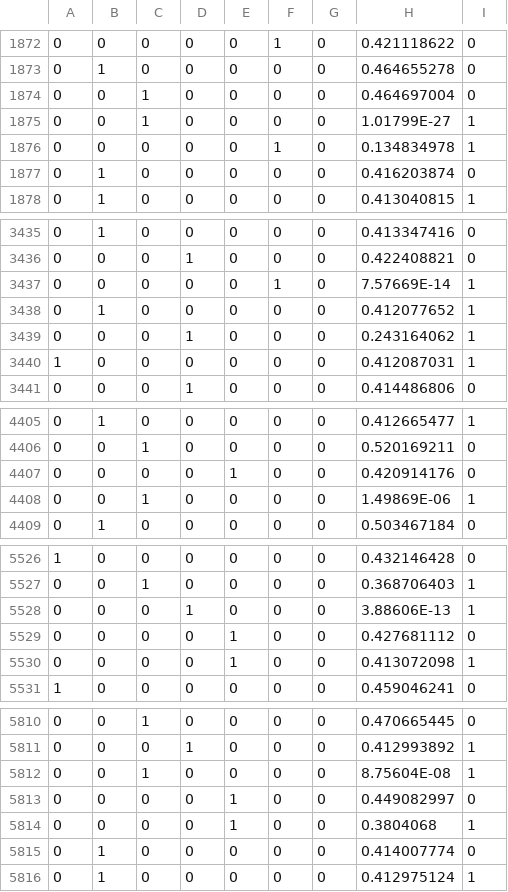
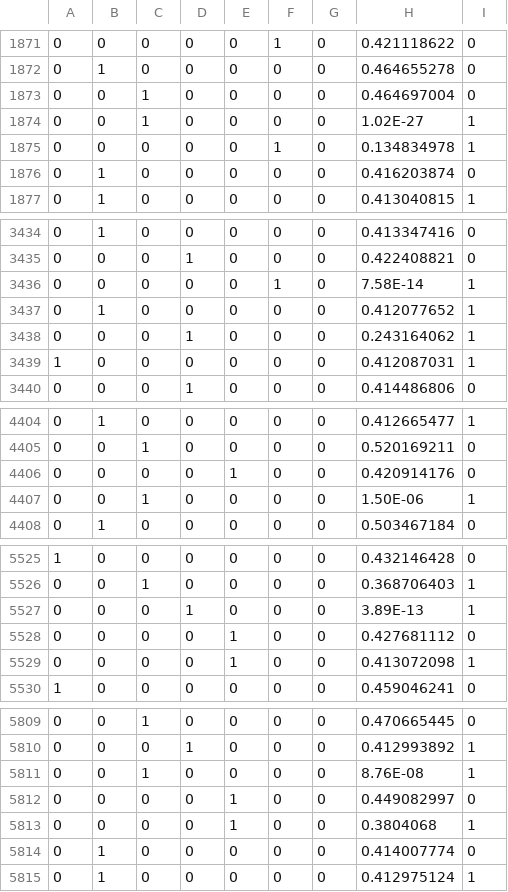
Before and after one commit to kyle-gc/NeuralNet, a CSV file: DataTrain.csv, drawn as a sheet; only a part is shown, gaps mark what is left out; addresses are those after the commit; the diff covers the shown part only; the diff names each change by its address in the sheet, - before the commit and + after, or states it on an @@ line.

```diff
--- a/DataTrain.csv
+++ b/DataTrain.csv
-H1874: 1.01799E-27
+H1874: 1.02E-27
-H3436: 7.57669E-14
+H3436: 7.58E-14
-H4407: 1.49869E-06
+H4407: 1.50E-06
-H5527: 3.88606E-13
+H5527: 3.89E-13
-H5811: 8.75604E-08
+H5811: 8.76E-08
```
Also changed, not shown: 1 removed row and 11 edited cells elsewhere in this file.
